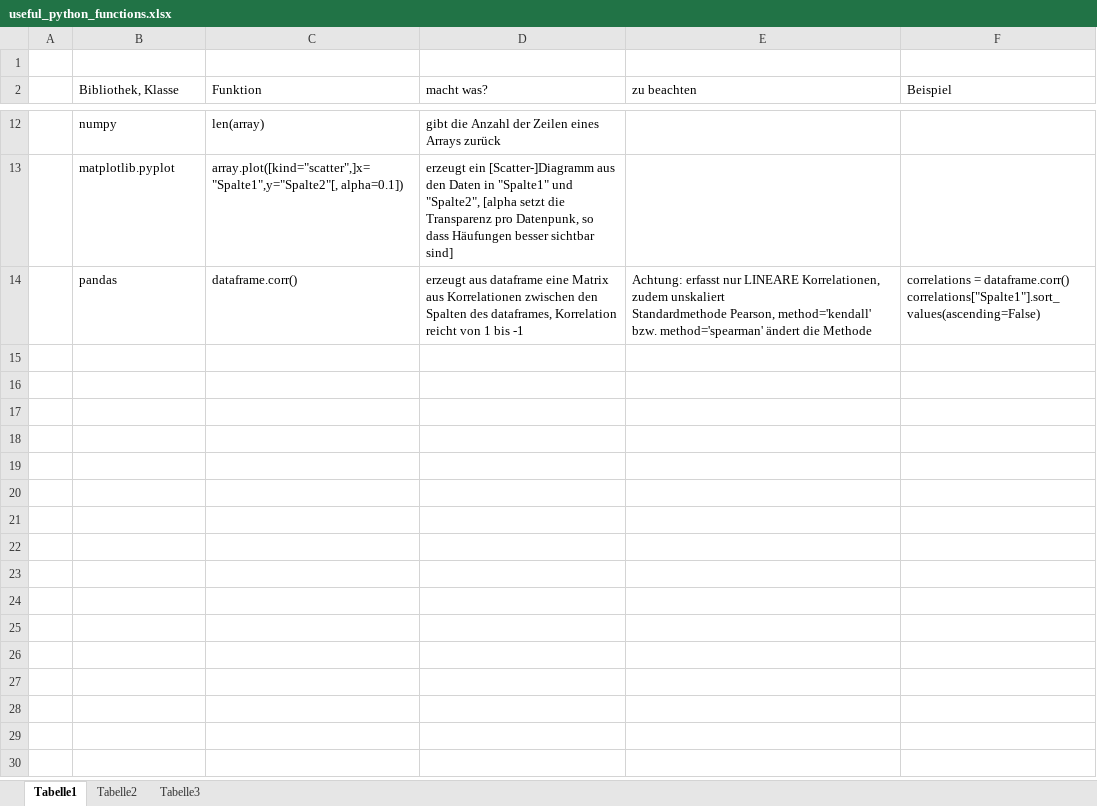
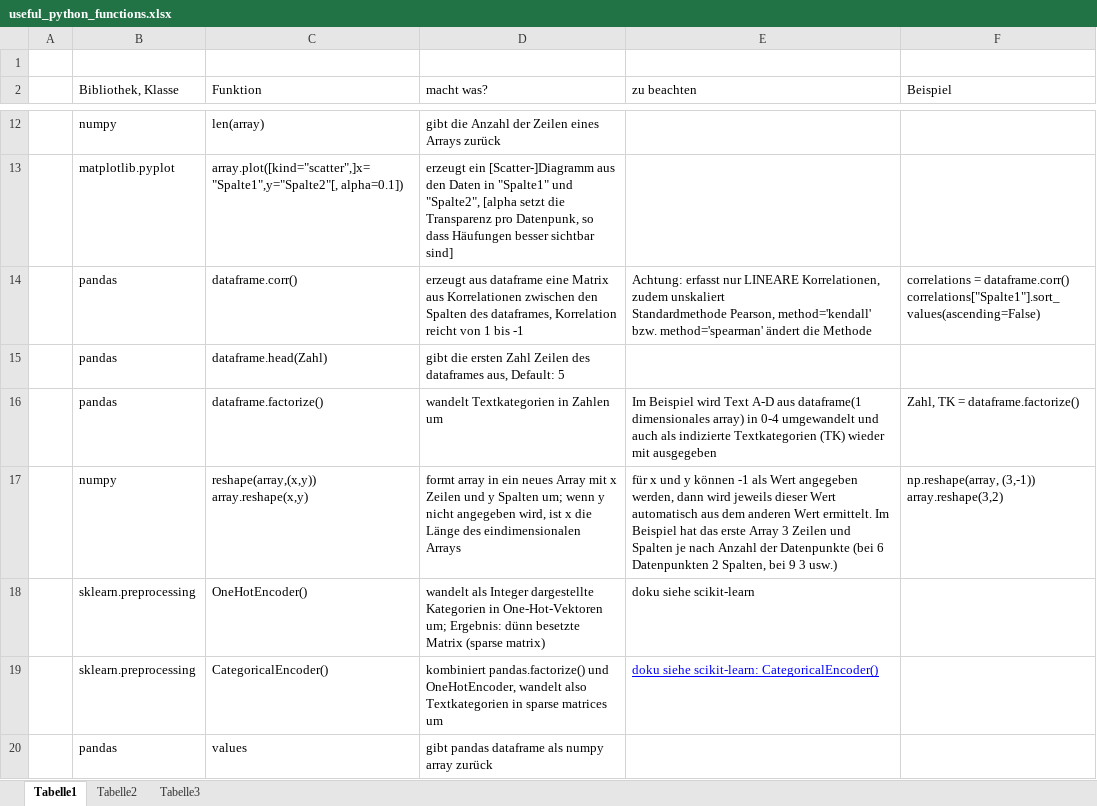
Before and after one commit to klausdorf/AnacondaProjects, an Excel workbook: useful_python_functions.xlsx, sheet Tabelle1, drawn as a sheet; only a part is shown, gaps mark what is left out; values as stored, in another font and other column widths than the file's, no borders; table styles not drawn; ↵ is a line break in a cell; the diff names each change by its address in the sheet, - before the commit and + after, or states it on an @@ line.

Commit message:
Excel weitergeschrieben

```diff
--- a/useful_python_functions.xlsx (sheet Tabelle1)
+++ b/useful_python_functions.xlsx (sheet Tabelle1)
+row 15:  | pandas | dataframe.head(Zahl) | gibt die ersten Zahl Zeilen des dataframes aus, Default: 5
+row 16:  | pandas | dataframe.factorize() | wandelt Textkategorien in Zahlen um | Im Beispiel wird Text A-D aus dataframe(1 dimensionales array) in 0-4 umgewandelt und auch als indizierte Textkategorien (TK) wieder mit ausgegeben | Zahl, TK = dataframe.factorize()
+row 17:  | numpy | reshape(array,(x,y)) ↵ array.reshape(x,y) | formt array in ein neues Array mit x Zeilen und y Spalten um; wenn y nicht angegeben wird, ist x die Länge des eindimensionalen Arrays | für x und y können -1 als Wert angegeben werden, dann wird jeweils dieser Wert automatisch aus dem anderen Wert ermittelt. Im Beispiel hat das erste Array 3 Zeilen und Spalten je nach Anzahl der Datenpunkte (bei 6 Datenpunkten 2 Spalten, bei 9 3 usw.) | np.reshape(array, (3,-1)) ↵ array.reshape(3,2)
+row 18:  | sklearn.preprocessing | OneHotEncoder() | wandelt als Integer dargestellte Kategorien in One-Hot-Vektoren um; Ergebnis: dünn besetzte Matrix (sparse matrix) | doku siehe scikit-learn
+row 19:  | sklearn.preprocessing | CategoricalEncoder() | kombiniert pandas.factorize() und OneHotEncoder, wandelt also Textkategorien in sparse matrices um | doku siehe scikit-learn: CategoricalEncoder()
+row 20:  | pandas | values | gibt pandas dataframe als numpy array zurück
```
